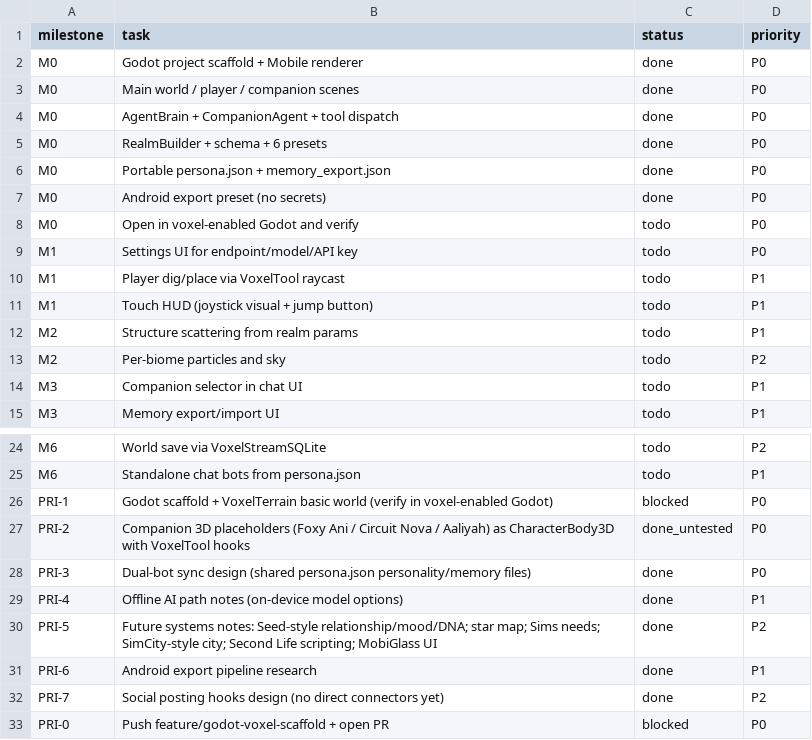
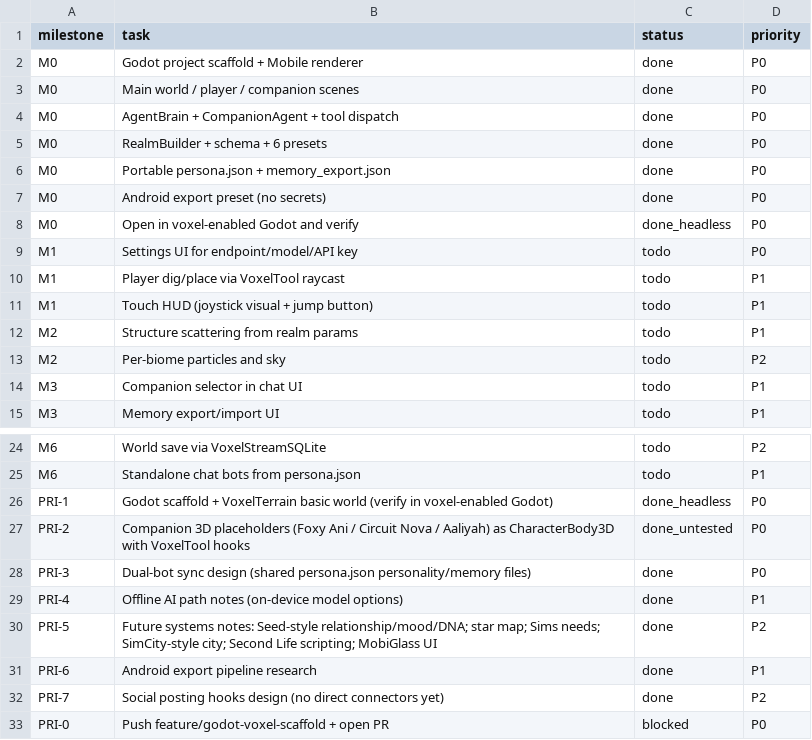
Before and after one commit to Anterrania/phoenix-scorpion-dragon-viper-voxel-companion, a CSV file: docs/TASK_TRACKER.csv, drawn as a sheet; only a part is shown, gaps mark what is left out.

Commit message:
Tracker: PRI-1 verified headless on Godot 4.7.2 + godot_voxel 1.7x

```diff
--- a/docs/TASK_TRACKER.csv
+++ b/docs/TASK_TRACKER.csv
@@ -7,3 +7,3 @@ M0,Portable persona.json + memory_export.json,done,P0
 M0,Android export preset (no secrets),done,P0
-M0,Open in voxel-enabled Godot and verify,todo,P0
+M0,Open in voxel-enabled Godot and verify,done_headless,P0
 M1,Settings UI for endpoint/model/API key,todo,P0
@@ -25,3 +25,3 @@ M6,World save via VoxelStreamSQLite,todo,P2
 M6,Standalone chat bots from persona.json,todo,P1
-PRI-1,Godot scaffold + VoxelTerrain basic world (verify in voxel-enabled Godot),blocked,P0
+PRI-1,Godot scaffold + VoxelTerrain basic world (verify in voxel-enabled Godot),done_headless,P0
 PRI-2,Companion 3D placeholders (Foxy Ani / Circuit Nova / Aaliyah) as CharacterBody3D with VoxelTool hooks,done_untested,P0
```
Also changed, not shown: 1 other file.
